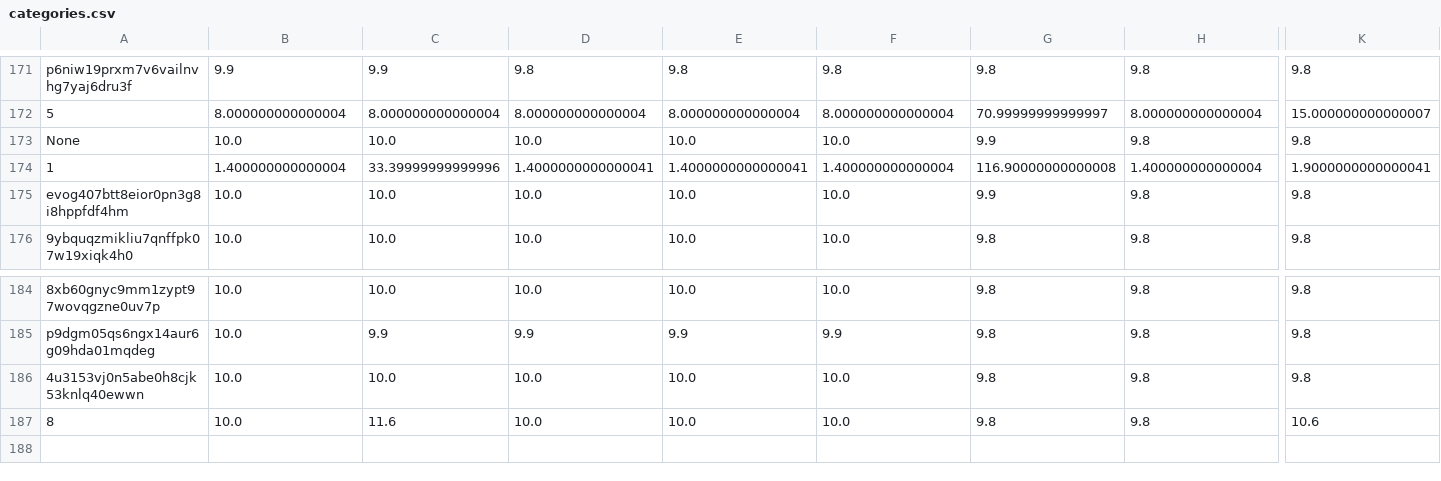
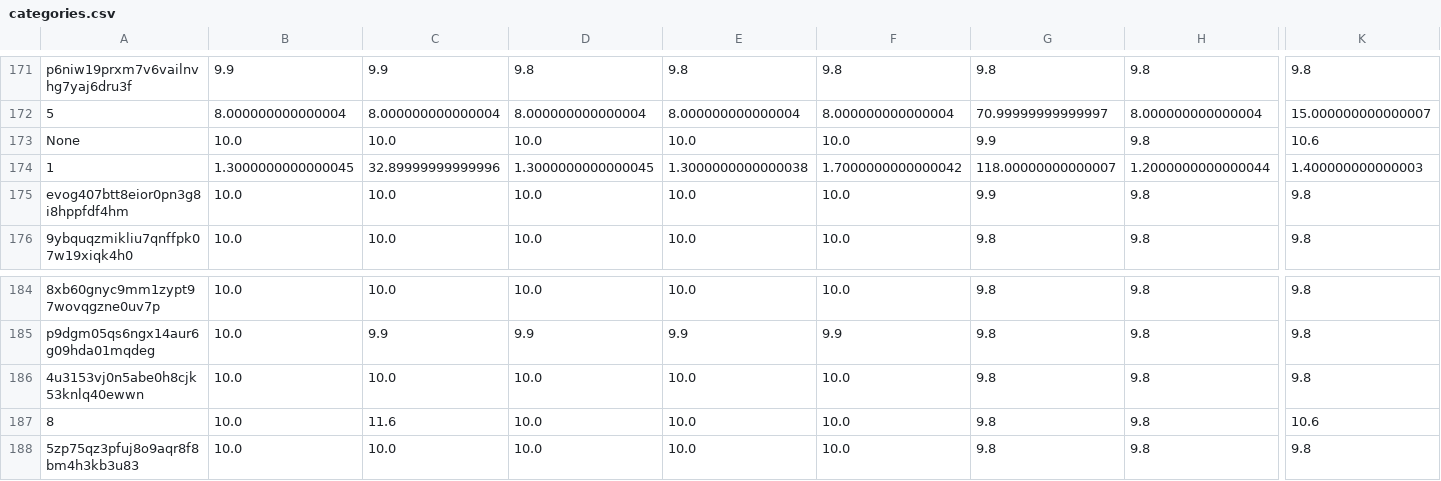
Before and after one commit to juliavictor/my-first-blog, a CSV file: categories.csv, drawn as a sheet; only a part is shown, gaps mark what is left out; rows hold the shown columns only; the diff covers the shown part only; the diff names each change by its address in the sheet, - before the commit and + after, or states it on an @@ line.

```diff
--- a/categories.csv
+++ b/categories.csv
-K173: 9.8
+K173: 10.6
-B174: 1.400000000000004
+B174: 1.3000000000000045
-C174: 33.39999999999996
+C174: 32.89999999999996
-D174: 1.4000000000000041
+D174: 1.3000000000000045
-E174: 1.4000000000000041
+E174: 1.3000000000000038
-F174: 1.400000000000004
+F174: 1.7000000000000042
-G174: 116.90000000000008
+G174: 118.00000000000007
-H174: 1.400000000000004
+H174: 1.2000000000000044
-K174: 1.9000000000000041
+K174: 1.400000000000003
+row 188: 5zp75qz3pfuj8o9aqr8f8bm4h3kb3u83 | 10.0 | 10.0 | 10.0 | 10.0 | 10.0 | 9.8 | 9.8 | 9.8
```
Also changed, not shown: 2 edited cells elsewhere in this file, polls.csv, recommend.csv, 1 other file.
